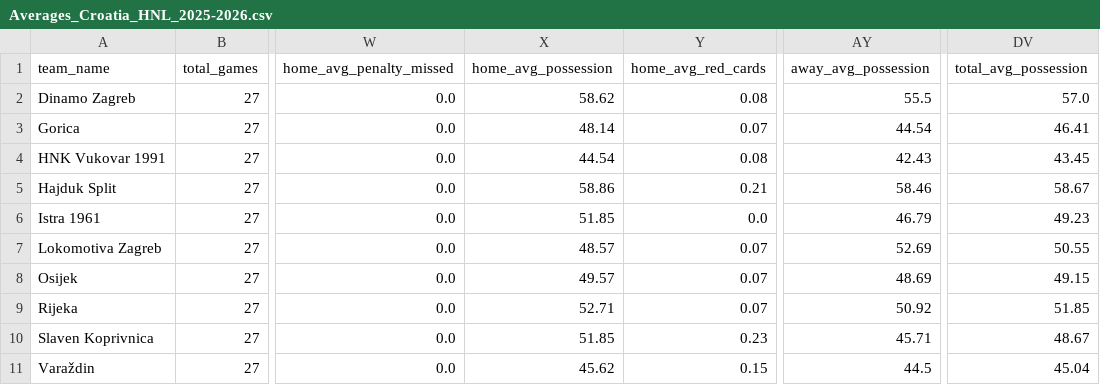
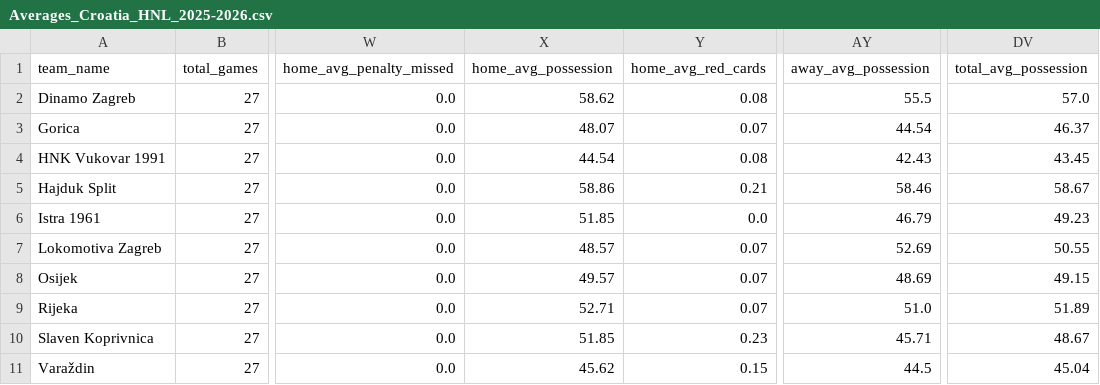
Before and after one commit to aimidas1/aimidas1, a CSV file: csv/teams/leagues/Averages_Croatia_HNL_2025-2026.csv, drawn as a sheet; only a part is shown, gaps mark what is left out; the diff names each change by its address in the sheet, - before the commit and + after, or states it on an @@ line.

Commit message:
Update team averages

```diff
--- a/csv/teams/leagues/Averages_Croatia_HNL_2025-2026.csv
+++ b/csv/teams/leagues/Averages_Croatia_HNL_2025-2026.csv
-X3 (home_avg_possession): 48.14
+X3 (home_avg_possession): 48.07
-DV3 (total_avg_possession): 46.41
+DV3 (total_avg_possession): 46.37
-AY9 (away_avg_possession): 50.92
+AY9 (away_avg_possession): 51.0
-DV9 (total_avg_possession): 51.85
+DV9 (total_avg_possession): 51.89
```
